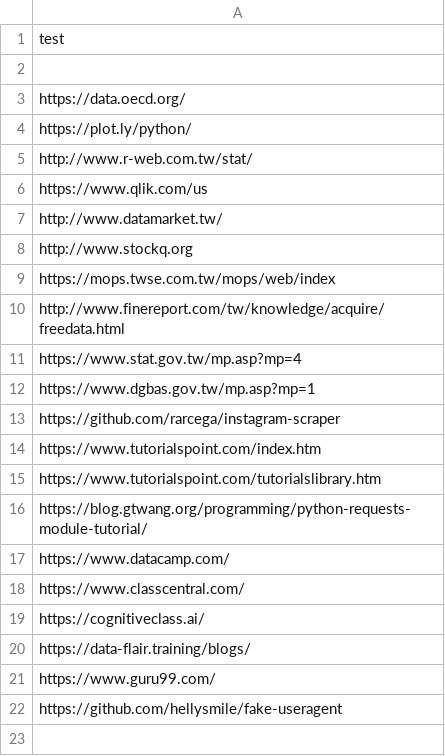
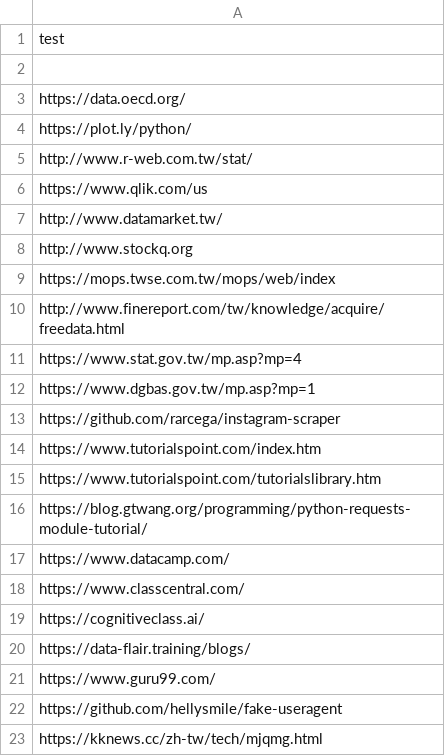
Before and after one commit to m09902004/Python-Learning, a CSV file: test.csv, drawn as a sheet.

Commit message:
Update test.csv

```diff
--- a/test.csv
+++ b/test.csv
@@ -22 +22,2 @@ https://www.guru99.com/
 https://github.com/hellysmile/fake-useragent
+https://kknews.cc/zh-tw/tech/mjqmg.html
```
